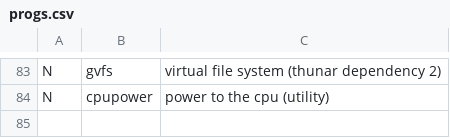
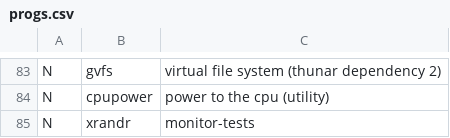
Before and after one commit to Rahov/spice, a CSV file: arch_i3/progs.csv, drawn as a sheet; only a part is shown, gaps mark what is left out; the diff names each change by its address in the sheet, - before the commit and + after, or states it on an @@ line.

Commit message:
Update progs.csv

```diff
--- a/arch_i3/progs.csv
+++ b/arch_i3/progs.csv
+row 85: N | xrandr | monitor-tests
```
